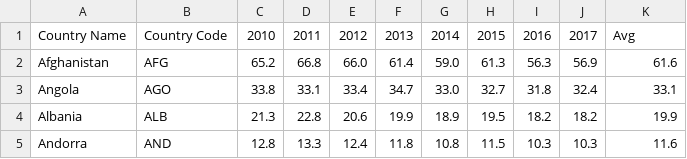
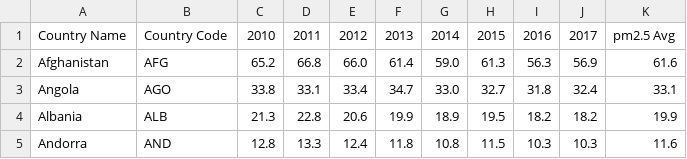
Before and after one commit to YurrrW/visualization-2, a CSV file: PM2.5 Global Air Pollution 2010-2017.csv, drawn as a sheet; only a part is shown.

Commit message:
Update PM2.5 Global Air Pollution 2010-2017.csv

```diff
--- a/PM2.5 Global Air Pollution 2010-2017.csv
+++ b/PM2.5 Global Air Pollution 2010-2017.csv
@@ -1,2 +1,2 @@
-Country Name,Country Code,2010 ,2011 ,2012 ,2013 ,2014 ,2015 ,2016 ,2017 ,Avg
+Country Name,Country Code,2010 ,2011 ,2012 ,2013 ,2014 ,2015 ,2016 ,2017 ,pm2.5 Avg
 Afghanistan,AFG,65.2 ,66.8 ,66.0 ,61.4 ,59.0 ,61.3 ,56.3 ,56.9 ,61.6
```
